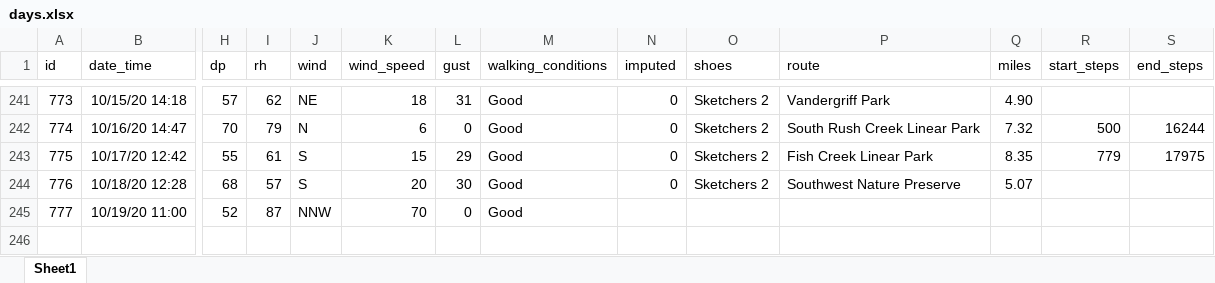
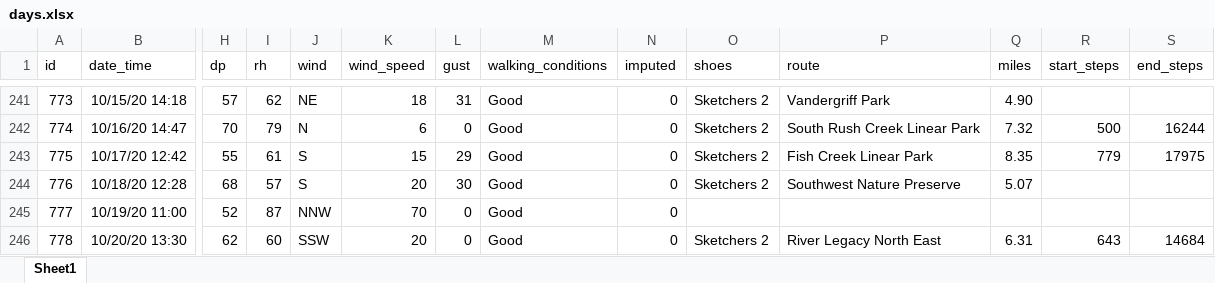
Before and after one commit to gitHubSlinkman/MyWalks, an Excel workbook: data/days.xlsx, sheet Sheet1, drawn as a sheet; only a part is shown, gaps mark what is left out; values as stored, in another font and other column widths than the file's, no borders; rows hold the shown columns only; the diff names each change by its address in the sheet, - before the commit and + after, or states it on an @@ line.

Commit message:
2020-10-20 17:46
1. Added walk to data/days/xlsx

```diff
--- a/data/days.xlsx (sheet Sheet1)
+++ b/data/days.xlsx (sheet Sheet1)
-N245 (imputed): (empty)
+N245 (imputed): 0
+row 246: 778 | 10/20/20 13:30 | 62 | 60 | SSW | 20 | 0 | Good | 0 | Sketchers 2 | River Legacy North East | 6.31 | 643 | 14684
```
